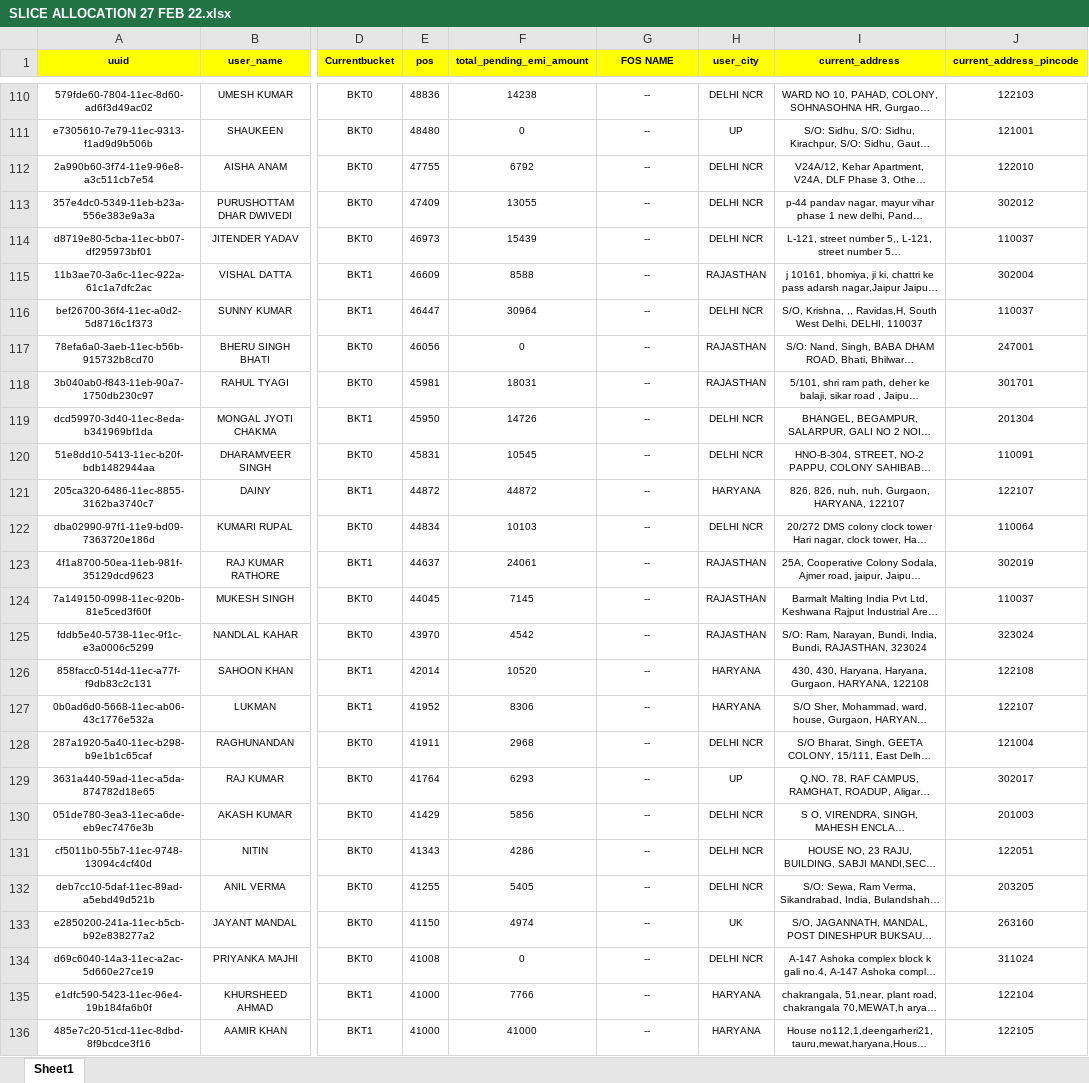
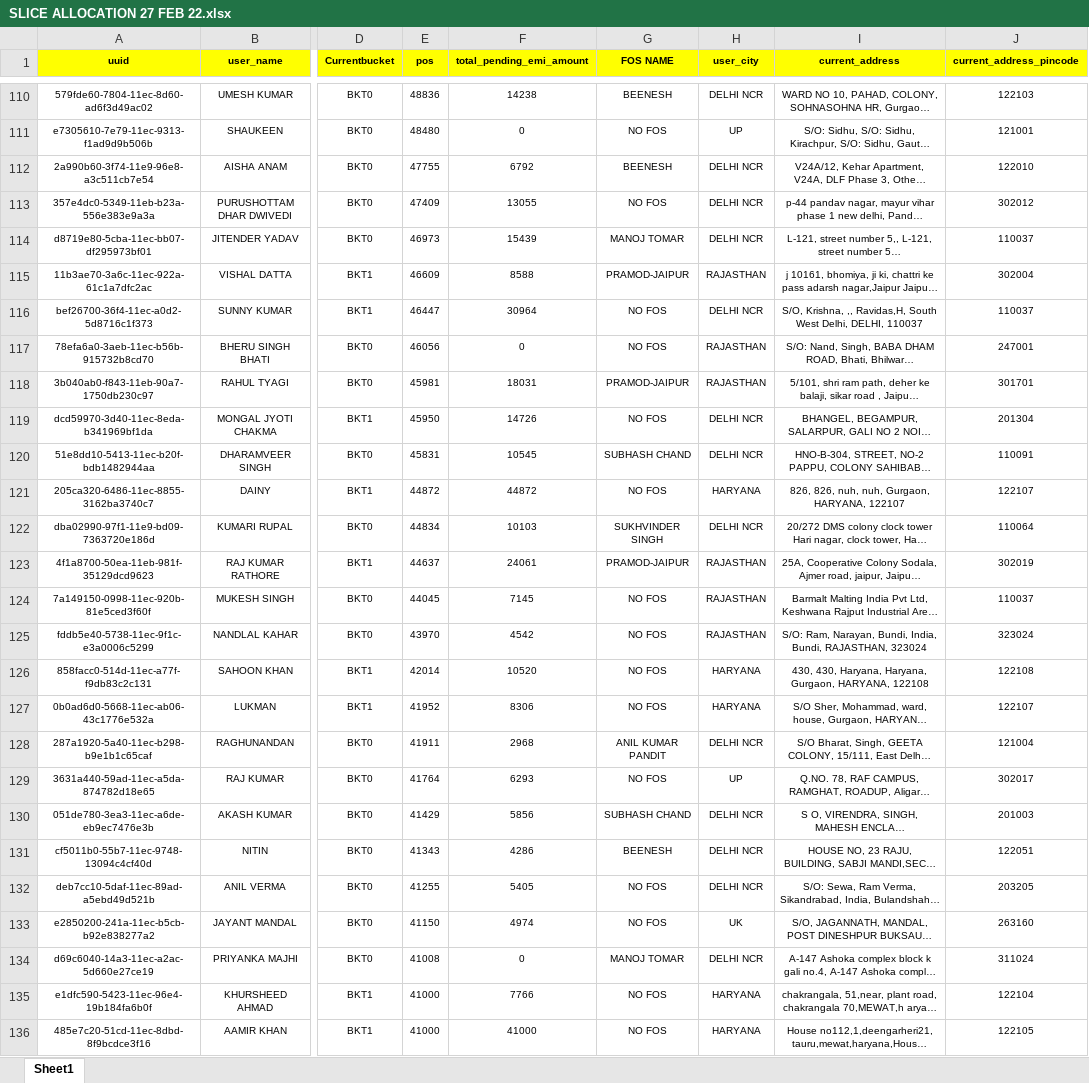
Before and after one commit to mohaksehgal/Website_on_MAC, an Excel workbook: media/SLICE/MIS/FEB 22/SLICE ALLOCATION 27 FEB 22.xlsx, sheet Sheet1, drawn as a sheet; only a part is shown, gaps mark what is left out; long unchanged cells end in …; values as stored, in another font and other column widths than the file's, no borders; conditional formats not drawn; the diff covers the shown part only; the diff names each change by its address in the sheet, - before the commit and + after, or states it on an @@ line.

```diff
--- a/media/SLICE/MIS/FEB 22/SLICE ALLOCATION 27 FEB 22.xlsx (sheet Sheet1)
+++ b/media/SLICE/MIS/FEB 22/SLICE ALLOCATION 27 FEB 22.xlsx (sheet Sheet1)
-G110 (FOS NAME): --
+G110 (FOS NAME): BEENESH
-G111 (FOS NAME): --
+G111 (FOS NAME): NO FOS
-G112 (FOS NAME): --
+G112 (FOS NAME): BEENESH
-G113 (FOS NAME): --
+G113 (FOS NAME): NO FOS
-G114 (FOS NAME): --
+G114 (FOS NAME): MANOJ TOMAR
-G115 (FOS NAME): --
+G115 (FOS NAME): PRAMOD-JAIPUR
-G116:G117 (FOS NAME): --
+G116:G117 (FOS NAME): NO FOS
-G118 (FOS NAME): --
+G118 (FOS NAME): PRAMOD-JAIPUR
-G119 (FOS NAME): --
+G119 (FOS NAME): NO FOS
-G120 (FOS NAME): --
+G120 (FOS NAME): SUBHASH CHAND
-G121 (FOS NAME): --
+G121 (FOS NAME): NO FOS
-G122 (FOS NAME): --
+G122 (FOS NAME): SUKHVINDER SINGH
-G123 (FOS NAME): --
+G123 (FOS NAME): PRAMOD-JAIPUR
-G124:G127 (FOS NAME): --
+G124:G127 (FOS NAME): NO FOS
-G128 (FOS NAME): --
+G128 (FOS NAME): ANIL KUMAR PANDIT
-G129 (FOS NAME): --
+G129 (FOS NAME): NO FOS
-G130 (FOS NAME): --
+G130 (FOS NAME): SUBHASH CHAND
-G131 (FOS NAME): --
+G131 (FOS NAME): BEENESH
-G132:G133 (FOS NAME): --
+G132:G133 (FOS NAME): NO FOS
-G134 (FOS NAME): --
+G134 (FOS NAME): MANOJ TOMAR
-G135:G136 (FOS NAME): --
+G135:G136 (FOS NAME): NO FOS
```
Also changed, not shown: 368 edited cells elsewhere in this sheet, media/SLICE/Billing/FEB 22/SLICE BILLING.xlsx, media/SLICE/MIS/FEB 22/SLICE MASTER FILE.xlsx, 11 other files.
